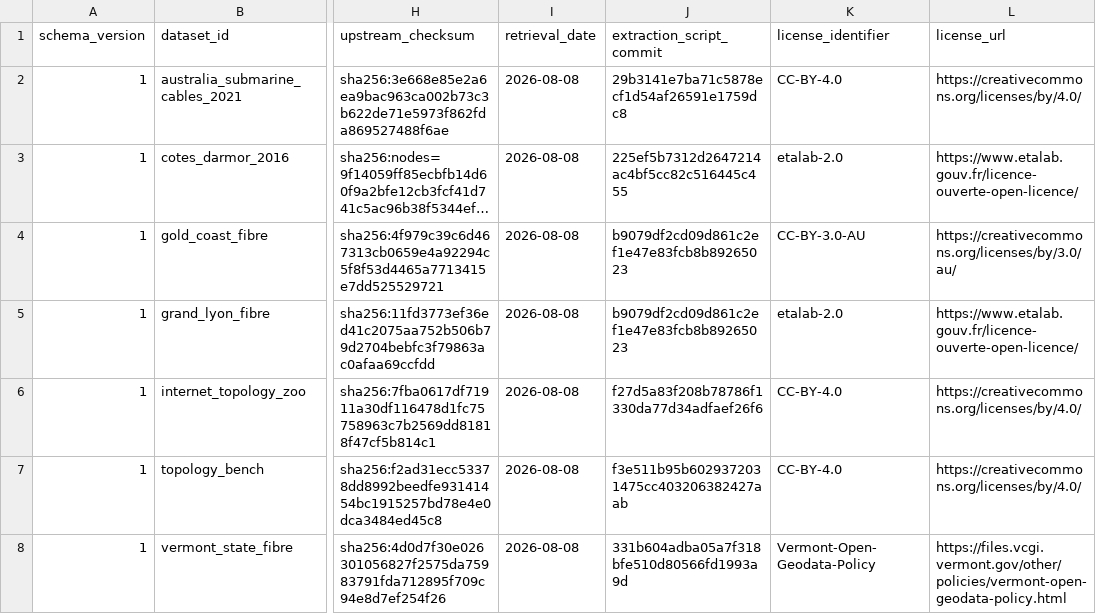
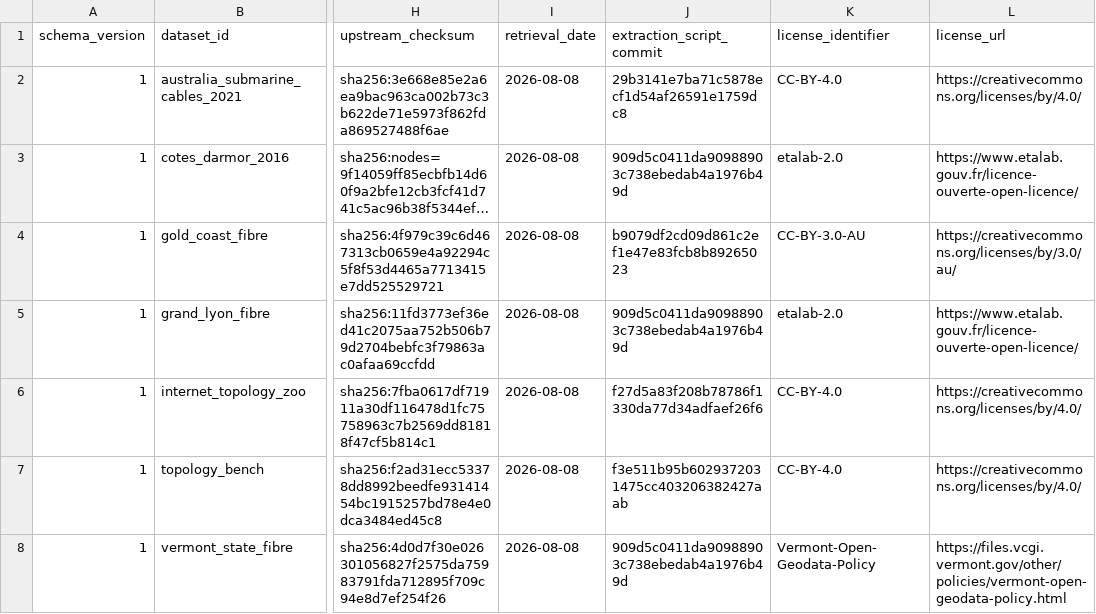
Before and after one commit to QuantumSavory/CommunicationNetworkDatasets.jl, a CSV file: data/datasets.csv, drawn as a sheet; only a part is shown, gaps mark what is left out; long unchanged cells end in …; the diff names each change by its address in the sheet, - before the commit and + after, or states it on an @@ line.

Commit message:
Refresh normalized line dataset artifacts

```diff
--- a/data/datasets.csv
+++ b/data/datasets.csv
-J3 (extraction_script_commit): 225ef5b7312d2647214ac4bf5cc82c516445c455
+J3 (extraction_script_commit): 909d5c0411da90988903c738ebedab4a1976b49d
-J5 (extraction_script_commit): b9079df2cd09d861c2ef1e47e83fcb8b89265023
+J5 (extraction_script_commit): 909d5c0411da90988903c738ebedab4a1976b49d
-J8 (extraction_script_commit): 331b604adba05a7f318bfe510d80566fd1993a9d
+J8 (extraction_script_commit): 909d5c0411da90988903c738ebedab4a1976b49d
```
Also changed, not shown: 1 other file.
